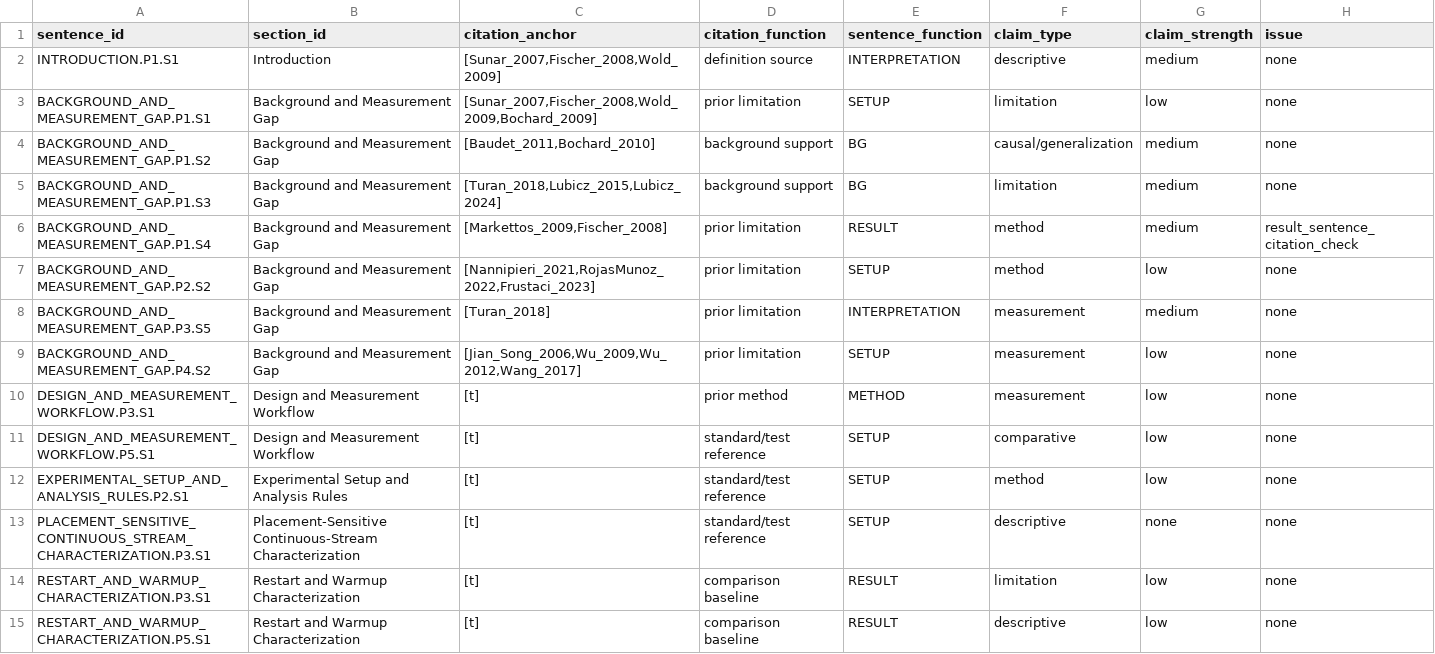
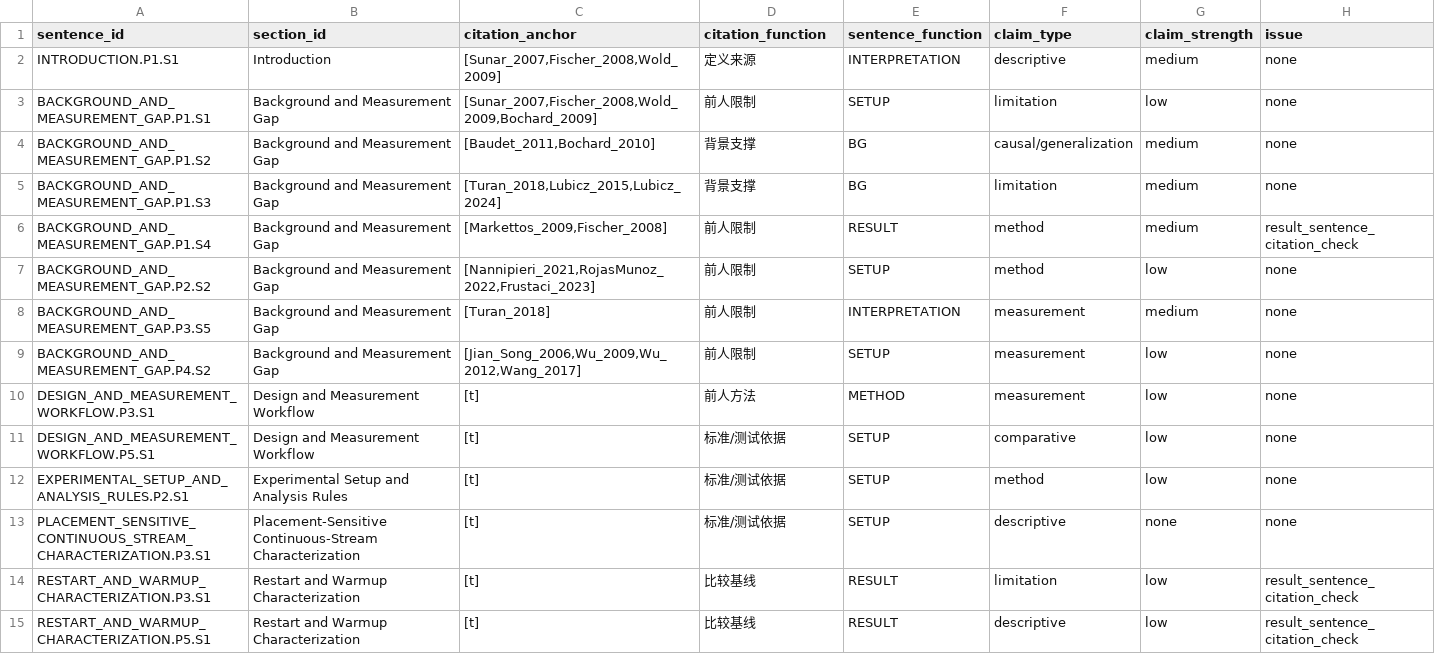
Before and after one commit to ghjiuzhi/DigitalIC_FPGA_TopVenues_Study_2026-06-04, a CSV file: 09_manuscript_audit_pipeline/deep_morphology/manuscript/citation_function_matrix.csv, drawn as a sheet; only a part is shown; the diff covers the shown part only.

Commit message:
chore: localize deep morphology reports to Chinese

```diff
--- a/09_manuscript_audit_pipeline/deep_morphology/manuscript/citation_function_matrix.csv
+++ b/09_manuscript_audit_pipeline/deep_morphology/manuscript/citation_function_matrix.csv
@@ -1,15 +1,15 @@
 sentence_id,section_id,citation_anchor,citation_function,sentence_function,claim_type,claim_strength,issue
-INTRODUCTION.P1.S1,Introduction,"[Sunar_2007,Fischer_2008,Wold_2009]",definition source,INTERPRETATION,descriptive,medium,none
-BACKGROUND_AND_MEASUREMENT_GAP.P1.S1,Background and Measurement Gap,"[Sunar_2007,Fischer_2008,Wold_2009,Bochard_2009]",prior limitation,SETUP,limitation,low,none
-BACKGROUND_AND_MEASUREMENT_GAP.P1.S2,Background and Measurement Gap,"[Baudet_2011,Bochard_2010]",background support,BG,causal/generalization,medium,none
-BACKGROUND_AND_MEASUREMENT_GAP.P1.S3,Background and Measurement Gap,"[Turan_2018,Lubicz_2015,Lubicz_2024]",background support,BG,limitation,medium,none
-BACKGROUND_AND_MEASUREMENT_GAP.P1.S4,Background and Measurement Gap,"[Markettos_2009,Fischer_2008]",prior limitation,RESULT,method,medium,result_sentence_citation_check
-BACKGROUND_AND_MEASUREMENT_GAP.P2.S2,Background and Measurement Gap,"[Nannipieri_2021,RojasMunoz_2022,Frustaci_2023]",prior limitation,SETUP,method,low,none
-BACKGROUND_AND_MEASUREMENT_GAP.P3.S5,Background and Measurement Gap,[Turan_2018],prior limitation,INTERPRETATION,measurement,medium,none
-BACKGROUND_AND_MEASUREMENT_GAP.P4.S2,Background and Measurement Gap,"[Jian_Song_2006,Wu_2009,Wu_2012,Wang_2017]",prior limitation,SETUP,measurement,low,none
-DESIGN_AND_MEASUREMENT_WORKFLOW.P3.S1,Design and Measurement Workflow,[t],prior method,METHOD,measurement,low,none
-DESIGN_AND_MEASUREMENT_WORKFLOW.P5.S1,Design and Measurement Workflow,[t],standard/test reference,SETUP,comparative,low,none
-EXPERIMENTAL_SETUP_AND_ANALYSIS_RULES.P2.S1,Experimental Setup and Analysis Rules,[t],standard/test reference,SETUP,method,low,none
-PLACEMENT_SENSITIVE_CONTINUOUS_STREAM_CHARACTERIZATION.P3.S1,Placement-Sensitive Continuous-Stream Characterization,[t],standard/test reference,SETUP,descriptive,none,none
-RESTART_AND_WARMUP_CHARACTERIZATION.P3.S1,Restart and Warmup Characterization,[t],comparison baseline,RESULT,limitation,low,none
-RESTART_AND_WARMUP_CHARACTERIZATION.P5.S1,Restart and Warmup Characterization,[t],comparison baseline,RESULT,descriptive,low,none
+INTRODUCTION.P1.S1,Introduction,"[Sunar_2007,Fischer_2008,Wold_2009]",定义来源,INTERPRETATION,descriptive,medium,none
+BACKGROUND_AND_MEASUREMENT_GAP.P1.S1,Background and Measurement Gap,"[Sunar_2007,Fischer_2008,Wold_2009,Bochard_2009]",前人限制,SETUP,limitation,low,none
+BACKGROUND_AND_MEASUREMENT_GAP.P1.S2,Background and Measurement Gap,"[Baudet_2011,Bochard_2010]",背景支撑,BG,causal/generalization,medium,none
+BACKGROUND_AND_MEASUREMENT_GAP.P1.S3,Background and Measurement Gap,"[Turan_2018,Lubicz_2015,Lubicz_2024]",背景支撑,BG,limitation,medium,none
+BACKGROUND_AND_MEASUREMENT_GAP.P1.S4,Background and Measurement Gap,"[Markettos_2009,Fischer_2008]",前人限制,RESULT,method,medium,result_sentence_citation_check
+BACKGROUND_AND_MEASUREMENT_GAP.P2.S2,Background and Measurement Gap,"[Nannipieri_2021,RojasMunoz_2022,Frustaci_2023]",前人限制,SETUP,method,low,none
+BACKGROUND_AND_MEASUREMENT_GAP.P3.S5,Background and Measurement Gap,[Turan_2018],前人限制,INTERPRETATION,measurement,medium,none
+BACKGROUND_AND_MEASUREMENT_GAP.P4.S2,Background and Measurement Gap,"[Jian_Song_2006,Wu_2009,Wu_2012,Wang_2017]",前人限制,SETUP,measurement,low,none
+DESIGN_AND_MEASUREMENT_WORKFLOW.P3.S1,Design and Measurement Workflow,[t],前人方法,METHOD,measurement,low,none
+DESIGN_AND_MEASUREMENT_WORKFLOW.P5.S1,Design and Measurement Workflow,[t],标准/测试依据,SETUP,comparative,low,none
+EXPERIMENTAL_SETUP_AND_ANALYSIS_RULES.P2.S1,Experimental Setup and Analysis Rules,[t],标准/测试依据,SETUP,method,low,none
+PLACEMENT_SENSITIVE_CONTINUOUS_STREAM_CHARACTERIZATION.P3.S1,Placement-Sensitive Continuous-Stream Characterization,[t],标准/测试依据,SETUP,descriptive,none,none
+RESTART_AND_WARMUP_CHARACTERIZATION.P3.S1,Restart and Warmup Characterization,[t],比较基线,RESULT,limitation,low,result_sentence_citation_check
+RESTART_AND_WARMUP_CHARACTERIZATION.P5.S1,Restart and Warmup Characterization,[t],比较基线,RESULT,descriptive,low,result_sentence_citation_check
```
Also changed, not shown: 22 edited cells elsewhere in this file, 9 other files.
